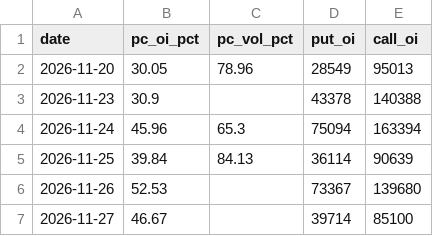
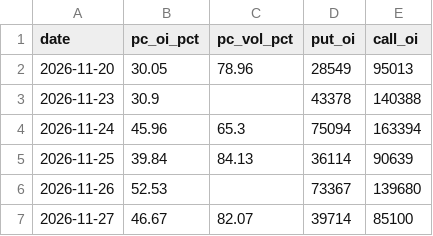
Before and after one commit to hankna/tw-data-pool, a CSV file: series/opt_pc.csv, drawn as a sheet.

```diff
--- a/series/opt_pc.csv
+++ b/series/opt_pc.csv
@@ -6,2 +6,2 @@ date,pc_oi_pct,pc_vol_pct,put_oi,call_oi
 2026-11-26,52.53,,73367,139680
-2026-11-27,46.67,,39714,85100
+2026-11-27,46.67,82.07,39714,85100
```
Also changed, not shown: logs/run_log.csv, series/availability.csv, 2 other files.
